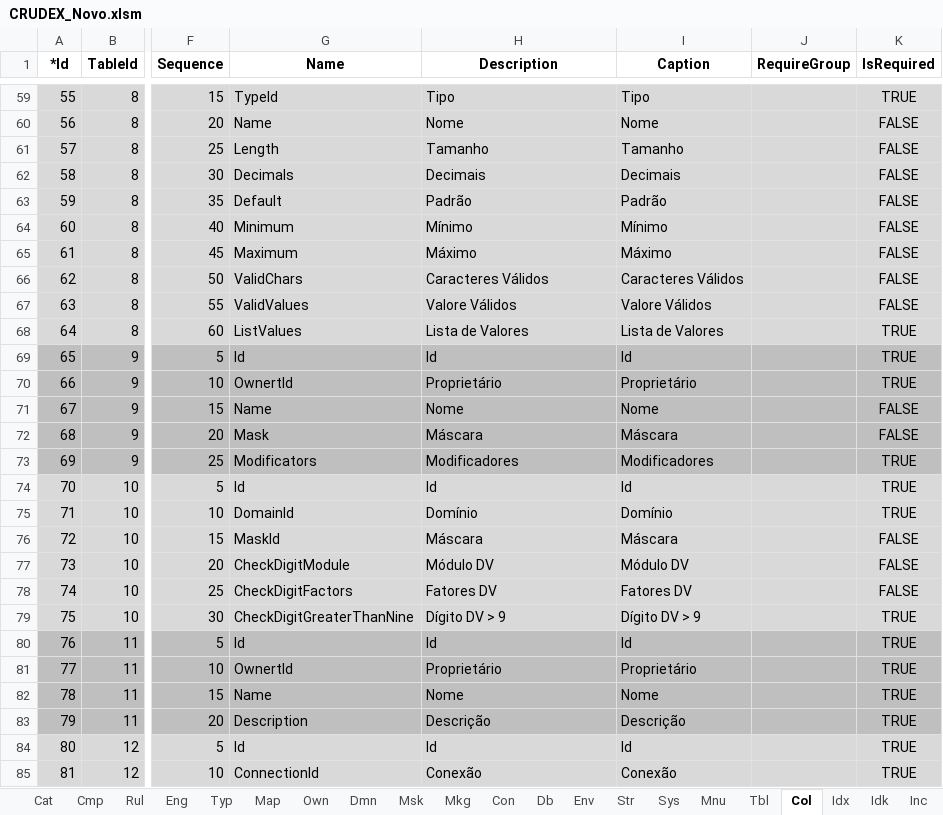
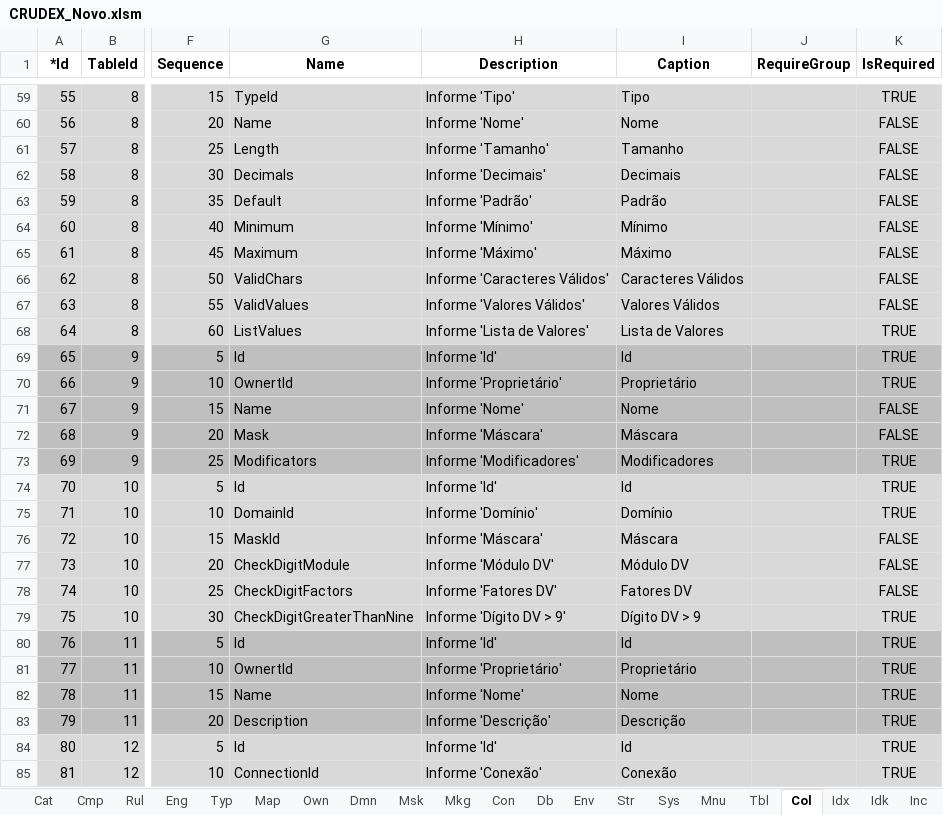
Before and after one commit to joaolabrego/CRUDEX, an Excel workbook: CRUDEX/StaticFiles/Assets/CRUDEX_Novo.xlsm, sheet Col, drawn as a sheet; only a part is shown, gaps mark what is left out; values as stored, in another font and other column widths than the file's, no borders; the diff covers the shown part only; the diff names each change by its address in the sheet, - before the commit and + after, or states it on an @@ line.

```diff
--- a/CRUDEX/StaticFiles/Assets/CRUDEX_Novo.xlsm (sheet Col)
+++ b/CRUDEX/StaticFiles/Assets/CRUDEX_Novo.xlsm (sheet Col)
-H59 (Description): Tipo
+H59 (Description): Informe 'Tipo'
-H60 (Description): Nome
+H60 (Description): Informe 'Nome'
-H61 (Description): Tamanho
+H61 (Description): Informe 'Tamanho'
-H62 (Description): Decimais
+H62 (Description): Informe 'Decimais'
-H63 (Description): Padrão
+H63 (Description): Informe 'Padrão'
-H64 (Description): Mínimo
+H64 (Description): Informe 'Mínimo'
-H65 (Description): Máximo
+H65 (Description): Informe 'Máximo'
-H66 (Description): Caracteres Válidos
+H66 (Description): Informe 'Caracteres Válidos'
-H67 (Description): Valore Válidos
+H67 (Description): Informe 'Valores Válidos'
-I67 (Caption): Valore Válidos
+I67 (Caption): Valores Válidos
-H68 (Description): Lista de Valores
+H68 (Description): Informe 'Lista de Valores'
-H69 (Description): Id
+H69 (Description): Informe 'Id'
-H70 (Description): Proprietário
+H70 (Description): Informe 'Proprietário'
-H71 (Description): Nome
+H71 (Description): Informe 'Nome'
-H72 (Description): Máscara
+H72 (Description): Informe 'Máscara'
-H73 (Description): Modificadores
+H73 (Description): Informe 'Modificadores'
-H74 (Description): Id
+H74 (Description): Informe 'Id'
-H75 (Description): Domínio
+H75 (Description): Informe 'Domínio'
-H76 (Description): Máscara
+H76 (Description): Informe 'Máscara'
-H77 (Description): Módulo DV
+H77 (Description): Informe 'Módulo DV'
-H78 (Description): Fatores DV
+H78 (Description): Informe 'Fatores DV'
-H79 (Description): Dígito DV > 9
+H79 (Description): Informe 'Dígito DV > 9'
-H80 (Description): Id
+H80 (Description): Informe 'Id'
-H81 (Description): Proprietário
+H81 (Description): Informe 'Proprietário'
-H82 (Description): Nome
+H82 (Description): Informe 'Nome'
-H83 (Description): Descrição
+H83 (Description): Informe 'Descrição'
-H84 (Description): Id
+H84 (Description): Informe 'Id'
-H85 (Description): Conexão
+H85 (Description): Informe 'Conexão'
```
Also changed, not shown: 227 edited cells elsewhere in this sheet, sheet Sys, sheet Dmn.
